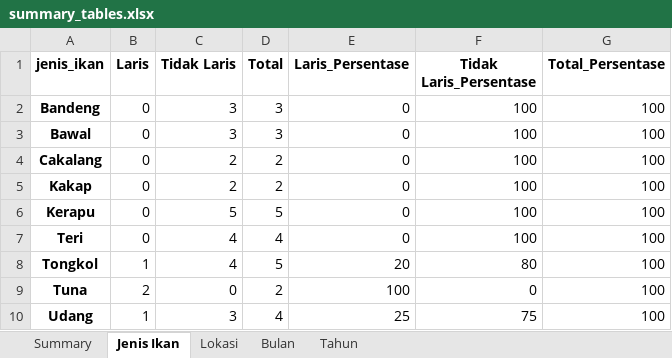
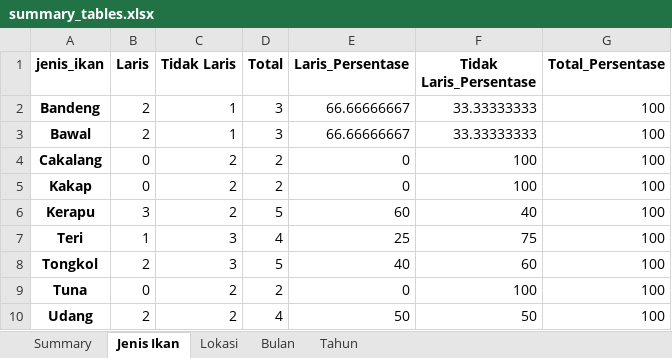
Before and after one commit to hizamruljaen123/apps_nurfajrina, an Excel workbook: jn_test/summary_tables.xlsx, sheet Jenis Ikan, drawn as a sheet; values as stored, in another font and other column widths than the file's, no borders; the diff names each change by its address in the sheet, - before the commit and + after, or states it on an @@ line.

```diff
--- a/jn_test/summary_tables.xlsx (sheet Jenis Ikan)
+++ b/jn_test/summary_tables.xlsx (sheet Jenis Ikan)
-B2:B3 (Laris): 0
+B2:B3 (Laris): 2
-C2:C3 (Tidak Laris): 3
+C2:C3 (Tidak Laris): 1
-E2:E3 (Laris_Persentase): 0
+E2:E3 (Laris_Persentase): 66.66666667
-F2:F3 (Tidak Laris_Persentase): 100
+F2:F3 (Tidak Laris_Persentase): 33.33333333
-B6 (Laris): 0
+B6 (Laris): 3
-C6 (Tidak Laris): 5
+C6 (Tidak Laris): 2
-E6 (Laris_Persentase): 0
+E6 (Laris_Persentase): 60
-F6 (Tidak Laris_Persentase): 100
+F6 (Tidak Laris_Persentase): 40
-B7 (Laris): 0
+B7 (Laris): 1
-C7:C8 (Tidak Laris): 4
+C7:C8 (Tidak Laris): 3
-E7 (Laris_Persentase): 0
+E7 (Laris_Persentase): 25
-F7 (Tidak Laris_Persentase): 100
+F7 (Tidak Laris_Persentase): 75
-B8 (Laris): 1
+B8 (Laris): 2
-E8 (Laris_Persentase): 20
+E8 (Laris_Persentase): 40
-F8 (Tidak Laris_Persentase): 80
+F8 (Tidak Laris_Persentase): 60
-B9 (Laris): 2
+B9 (Laris): 0
-C9 (Tidak Laris): 0
+C9 (Tidak Laris): 2
-E9 (Laris_Persentase): 100
+E9 (Laris_Persentase): 0
-F9 (Tidak Laris_Persentase): 0
+F9 (Tidak Laris_Persentase): 100
-B10 (Laris): 1
+B10 (Laris): 2
-C10 (Tidak Laris): 3
+C10 (Tidak Laris): 2
-E10 (Laris_Persentase): 25
+E10 (Laris_Persentase): 50
-F10 (Tidak Laris_Persentase): 75
+F10 (Tidak Laris_Persentase): 50
```
Also changed, not shown: sheet Bulan, sheet Tahun, sheet Lokasi, sheet Summary, jn_test/predicted_data_test.xlsx, jn_test/test_results.xlsx, 8 other files.
